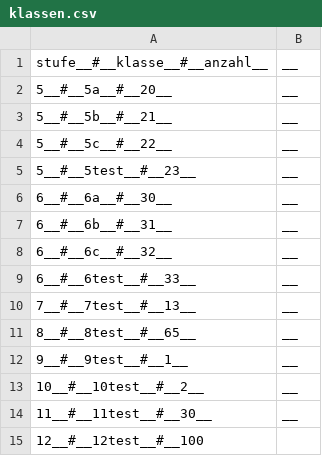
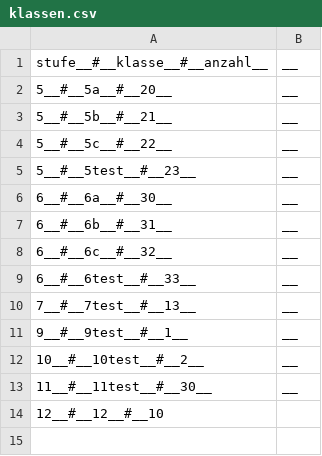
Before and after one commit to Yasamato/Zuteilungsalgorithmus, a CSV file: data/klassen.csv, drawn as a sheet.

```diff
--- a/data/klassen.csv
+++ b/data/klassen.csv
@@ -10,3 +10,2 @@ stufe__#__klasse__#__anzahl__;__
 7__#__7test__#__13__;__
-8__#__8test__#__65__;__
 9__#__9test__#__1__;__
@@ -14,2 +13,2 @@ stufe__#__klasse__#__anzahl__;__
 11__#__11test__#__30__;__
-12__#__12test__#__100
+12__#__12__#__10
```
Also changed, not shown: 9 other files.
